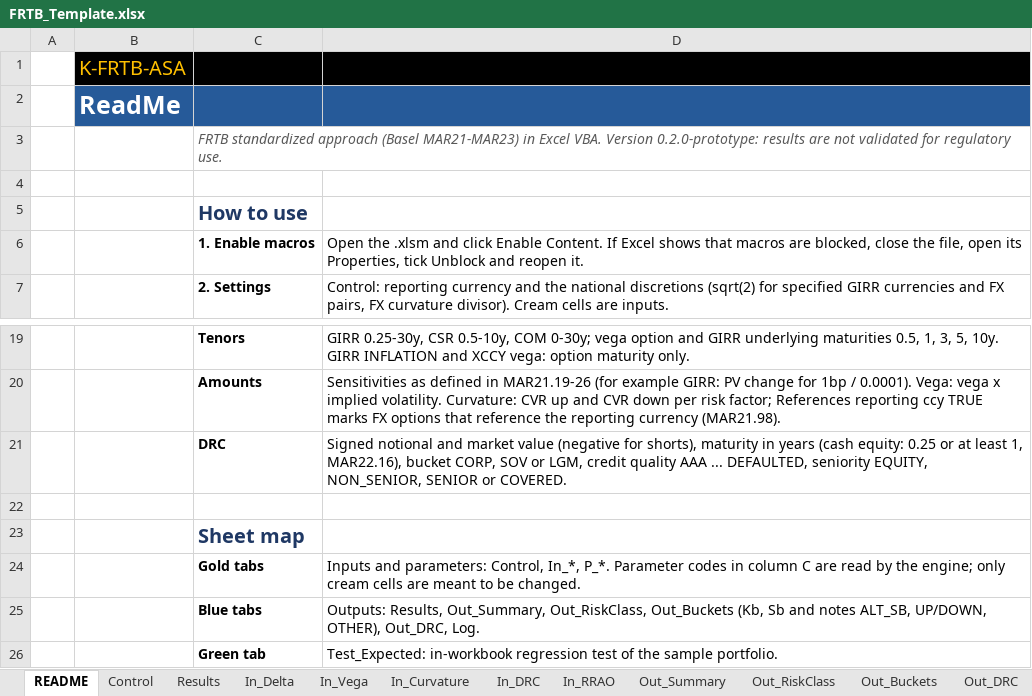
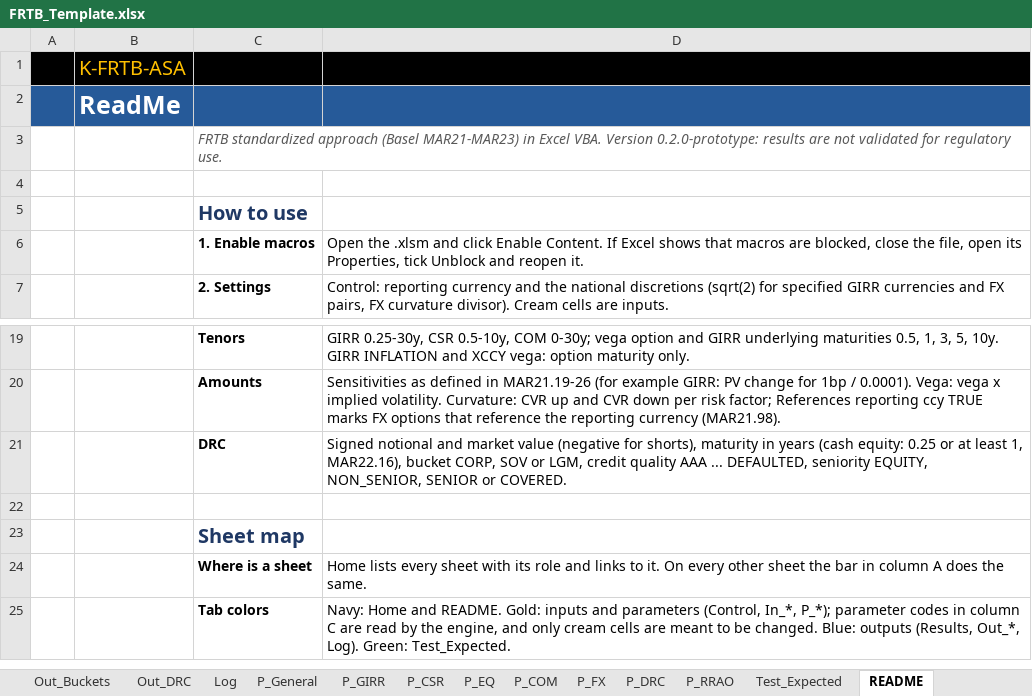
Before and after one commit to danielep71/K-FRTB-ASA, an Excel workbook: src/workbook/FRTB_Template.xlsx, sheet README, drawn as a sheet; only a part is shown, gaps mark what is left out; values as stored, in another font and other column widths than the file's, no borders; removed rows and columns are numbered as before the commit, all else as after; the diff names each change by its address in the sheet, - before the commit and + after, or states it on an @@ line.

Commit message:
feat(workbook): add a start sheet and a navigation bar to every sheet
#347: the workbook opens on a start sheet and every sheet links to every
other one.

- Home is the first sheet and the one the workbook opens on. It says what
  the workbook does and does not cover, gives the steps of a run, and
  lists every sheet once with its role and a link (HYPERLINK to cell A1,
  which works in Excel and in LibreOffice). README moves to the end and
  refers to Home for the sheet map.
- Column A of every sheet is 22 wide (LAYOUT_NAV_WIDTH), and the brand and
  title bars start in it.
- M_Setup.AddNavigationBars adds a bar of shapes in column A of every
  sheet: five section headings (START, INPUTS, PARAMETERS, OUTPUTS, TESTS
  AND REFERENCE), the current sheet as the dark marker and a hyperlink to
  each of the other 22. The bar is made of shapes, which the macro-free
  template cannot hold, so tools/Build-Workbook.ps1 runs it after
  FinishWorkbook and the template save drops it. NavEntry is the one list
  that Home and the bar both read.
- The Excel check gains NAVIGATION: every sheet has its marker, 22 links
  and an entry for each other sheet, and Home lists each sheet once.
- Tab color, frozen rows and print titles treat Home as README.

tests/test_template.py checks the sheet order, that Home lists every sheet
once as a link to its A1, and that column A and the banner are in place;
tests/test_vba_engine.py checks the new order.

Validated: tools/check_repository.py with every quality tool; vba_lint;
build_template.py and build_acceptance_data.py --check; the full pytest
suite with LibreOffice (385 passed, 19 skipped); Home rendered through
LibreOffice.
Not validated: Excel. The shapes, their hyperlinks, the NAVIGATION check and
how the bar looks on each sheet have not run in Excel; the PowerShell
script tests are left to CI.

```diff
--- a/src/workbook/FRTB_Template.xlsx (sheet README)
+++ b/src/workbook/FRTB_Template.xlsx (sheet README)
@@ sheet tab order changed: Out_Buckets | Out_DRC | Log | P_General | P_GIRR | P_CSR | P_EQ | P_COM | P_FX | P_DRC | P_RRAO | Test_Expected | README @@
-A1 fill: none
+A1 fill: #000000
-A2 fill: none
+A2 fill: #265A99
-row 24:  |  | Gold tabs | Inputs and parameters: Control, In_*, P_*. Parameter codes in column C are read by the engine; only cream cells are meant to be changed.
-row 25:  |  | Blue tabs | Outputs: Results, Out_Summary, Out_RiskClass, Out_Buckets (Kb, Sb and notes ALT_SB, UP/DOWN, OTHER), Out_DRC, Log.
-row 26:  |  | Green tab | Test_Expected: in-workbook regression test of the sample portfolio.
+row 24:  |  | Where is a sheet | Home lists every sheet with its role and links to it. On every other sheet the bar in column A does the same.
+row 25:  |  | Tab colors | Navy: Home and README. Gold: inputs and parameters (Control, In_*, P_*); parameter codes in column C are read by the engine, and only cream cells are meant to be changed. Blue: outputs (Results, Out_*, Log). Green: Test_Expected.
```
Also changed, not shown: sheet Out_Summary, sheet Log, sheet Results, sheet Out_RiskClass, sheet Out_Buckets, sheet Out_DRC, 15 more sheets, other sheet tabs, 12 other files.
